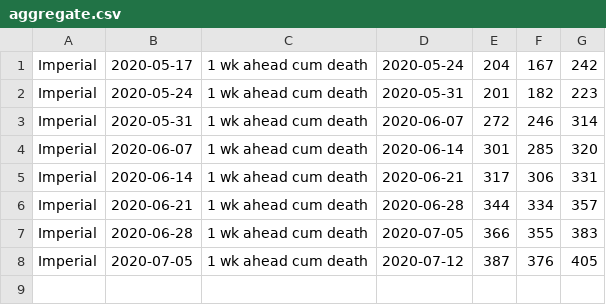
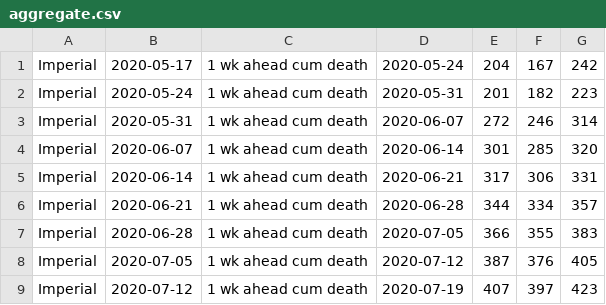
Before and after one commit to nitromannitol/nitromannitol.github.io, a CSV file: cdc_like_kuwait/forecasts/Imperial/aggregate.csv, drawn as a sheet.

```diff
--- a/cdc_like_kuwait/forecasts/Imperial/aggregate.csv
+++ b/cdc_like_kuwait/forecasts/Imperial/aggregate.csv
@@ -8 +8,2 @@ Imperial,2020-06-28,1 wk ahead cum death,2020-07-05,366,355,383
 Imperial,2020-07-05,1 wk ahead cum death,2020-07-12,387,376,405
+Imperial,2020-07-12,1 wk ahead cum death,2020-07-19,407,397,423
```
Also changed, not shown: cdc_like_kuwait/forecasts/Geneva/aggregate.csv, cdc_like_kuwait/model_r.csv, 12 other files.
